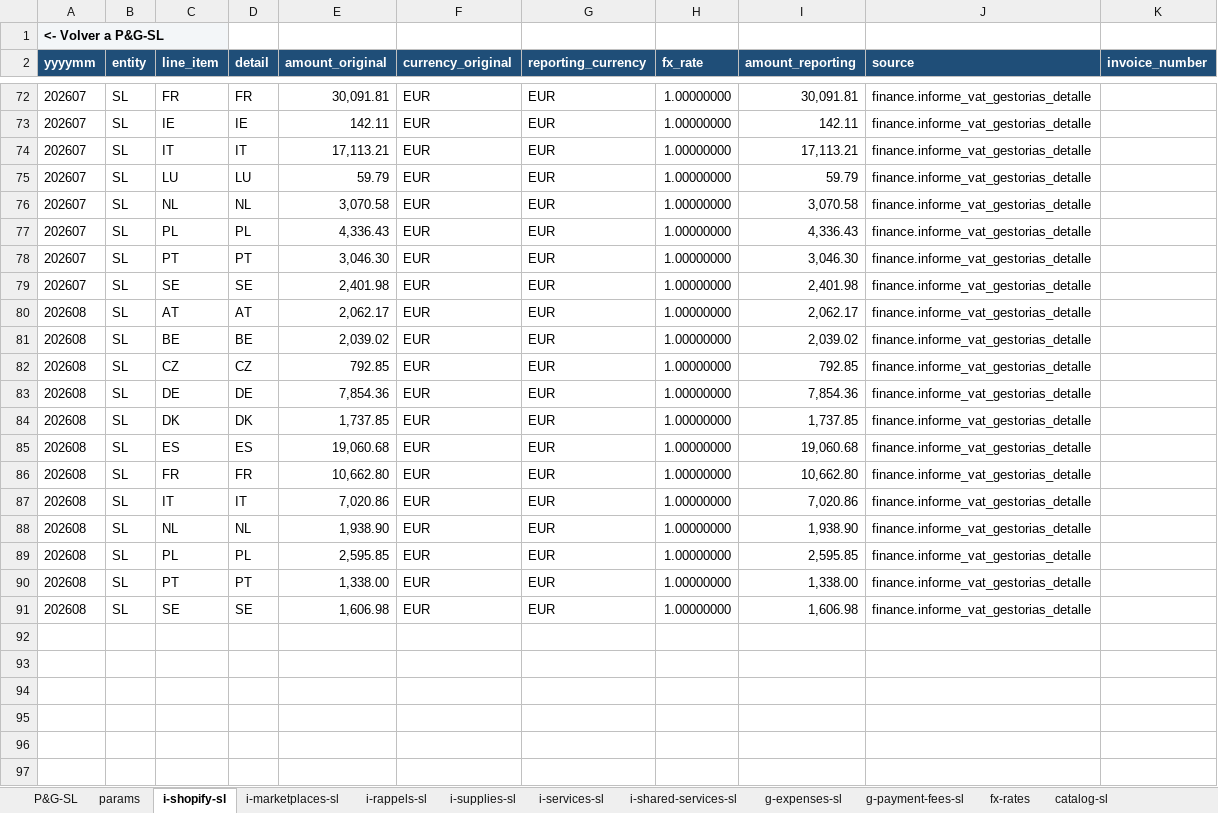
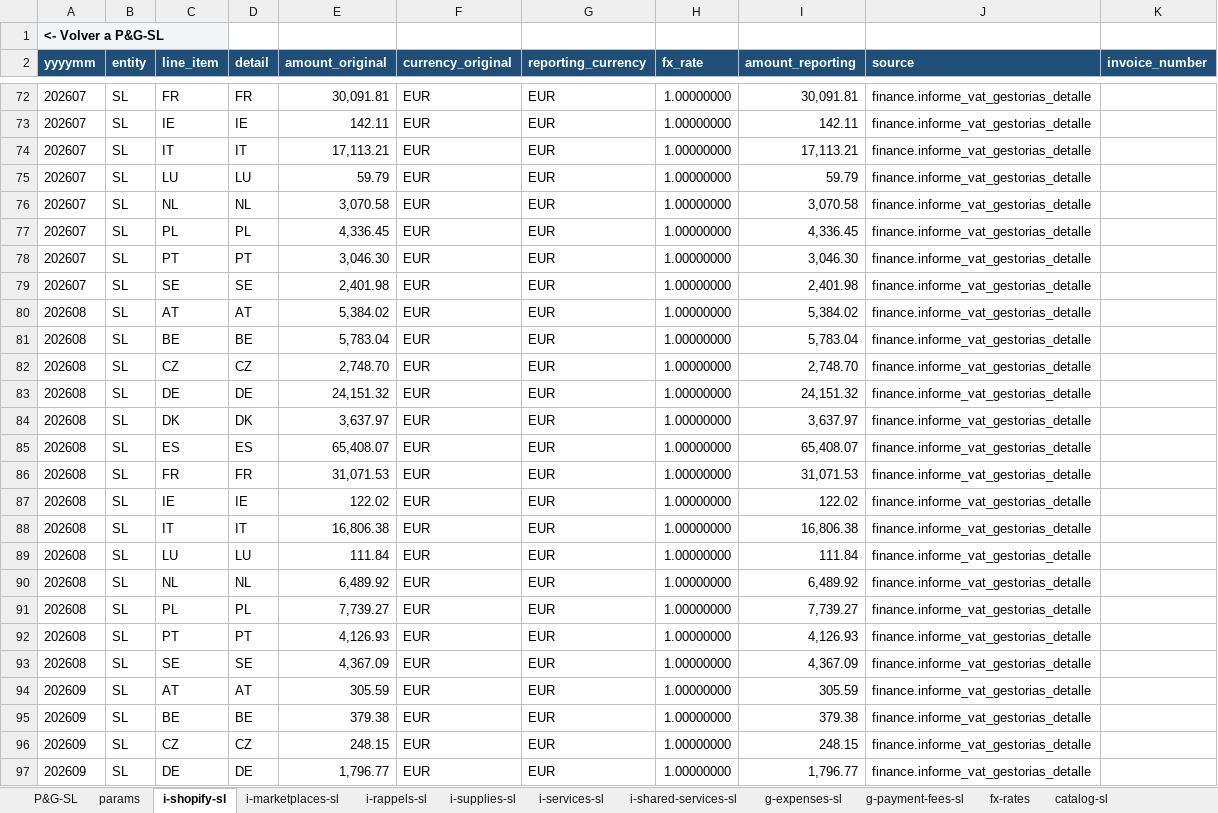
Before and after one commit to devartesta/lector_facturas, an Excel workbook: output/spreadsheet/pyg_sl_2026.xlsx, sheet i-shopify-sl, drawn as a sheet; only a part is shown, gaps mark what is left out; values as stored, in another font and other column widths than the file's, no borders; addresses are those after the commit; the diff covers the shown part only; the diff names each change by its address in the sheet, - before the commit and + after, or states it on an @@ line.

```diff
--- a/output/spreadsheet/pyg_sl_2026.xlsx (sheet i-shopify-sl)
+++ b/output/spreadsheet/pyg_sl_2026.xlsx (sheet i-shopify-sl)
-E77 (amount_original): 4,336.43
+E77 (amount_original): 4,336.45
-I77 (amount_reporting): 4,336.43
+I77 (amount_reporting): 4,336.45
-E80 (amount_original): 2,062.17
+E80 (amount_original): 5,384.02
-I80 (amount_reporting): 2,062.17
+I80 (amount_reporting): 5,384.02
-E81 (amount_original): 2,039.02
+E81 (amount_original): 5,783.04
-I81 (amount_reporting): 2,039.02
+I81 (amount_reporting): 5,783.04
-E82 (amount_original): 792.85
+E82 (amount_original): 2,748.70
-I82 (amount_reporting): 792.85
+I82 (amount_reporting): 2,748.70
-E83 (amount_original): 7,854.36
+E83 (amount_original): 24,151.32
-I83 (amount_reporting): 7,854.36
+I83 (amount_reporting): 24,151.32
-E84 (amount_original): 1,737.85
+E84 (amount_original): 3,637.97
-I84 (amount_reporting): 1,737.85
+I84 (amount_reporting): 3,637.97
-E85 (amount_original): 19,060.68
+E85 (amount_original): 65,408.07
-I85 (amount_reporting): 19,060.68
+I85 (amount_reporting): 65,408.07
-E86 (amount_original): 10,662.80
+E86 (amount_original): 31,071.53
-I86 (amount_reporting): 10,662.80
+I86 (amount_reporting): 31,071.53
+row 87: 202608 | SL | IE | IE | 122.02 | EUR | EUR | 1.00000000 | 122.02 | finance.informe_vat_gestorias_detalle
-E88 (amount_original): 7,020.86
+E88 (amount_original): 16,806.38
-I88 (amount_reporting): 7,020.86
+I88 (amount_reporting): 16,806.38
+row 89: 202608 | SL | LU | LU | 111.84 | EUR | EUR | 1.00000000 | 111.84 | finance.informe_vat_gestorias_detalle
-E90 (amount_original): 1,938.90
+E90 (amount_original): 6,489.92
-I90 (amount_reporting): 1,938.90
+I90 (amount_reporting): 6,489.92
-E91 (amount_original): 2,595.85
+E91 (amount_original): 7,739.27
-I91 (amount_reporting): 2,595.85
+I91 (amount_reporting): 7,739.27
-E92 (amount_original): 1,338.00
+E92 (amount_original): 4,126.93
-I92 (amount_reporting): 1,338.00
+I92 (amount_reporting): 4,126.93
-E93 (amount_original): 1,606.98
+E93 (amount_original): 4,367.09
-I93 (amount_reporting): 1,606.98
+I93 (amount_reporting): 4,367.09
+row 94: 202609 | SL | AT | AT | 305.59 | EUR | EUR | 1.00000000 | 305.59 | finance.informe_vat_gestorias_detalle
+row 95: 202609 | SL | BE | BE | 379.38 | EUR | EUR | 1.00000000 | 379.38 | finance.informe_vat_gestorias_detalle
+row 96: 202609 | SL | CZ | CZ | 248.15 | EUR | EUR | 1.00000000 | 248.15 | finance.informe_vat_gestorias_detalle
+row 97: 202609 | SL | DE | DE | 1,796.77 | EUR | EUR | 1.00000000 | 1,796.77 | finance.informe_vat_gestorias_detalle
```
Also changed, not shown: 9 added rows elsewhere in this sheet, sheet g-expenses-sl, sheet Nº Facturas-SL, sheet P&G-SL, sheet fx-rates, sheet g-payment-fees-sl, sheet shared-services, 3 more sheets, hidden cells, output/spreadsheet/pyg_consolidado_2026.xlsx, 5 other files.
